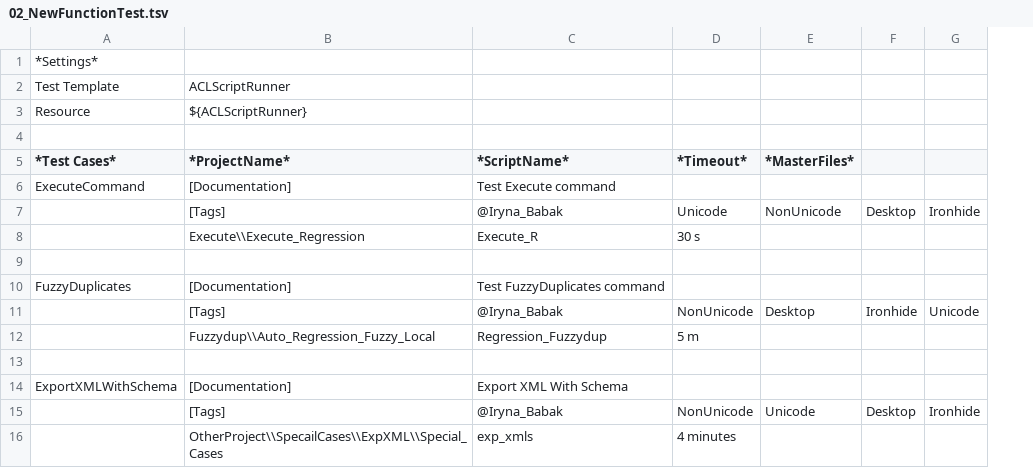
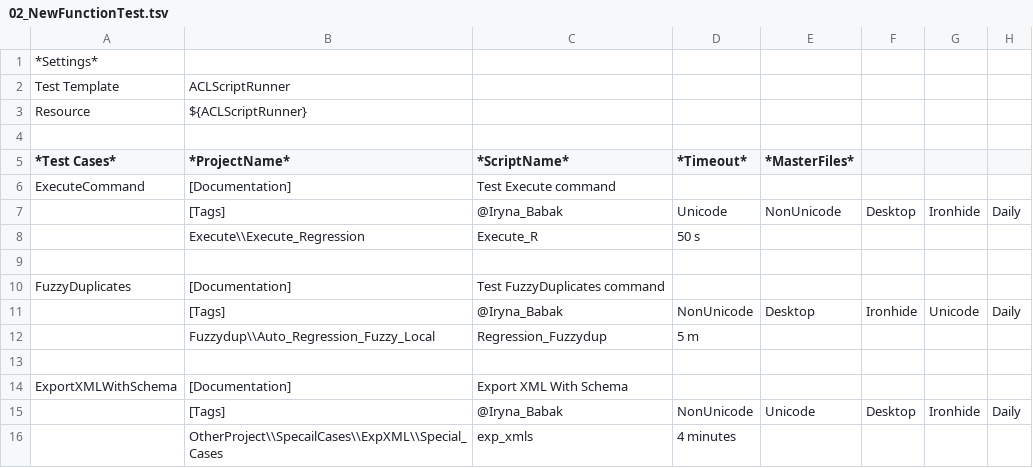
Before and after one commit to SXiang/AA_Test, a TSV file: src/main/resources/robot/TestSuite/Steven/02_NewFunctionTest.tsv (was src/main/resources/robot/TestSuite/Demo/02_NewFunctionTest.tsv), drawn as a sheet; the diff names each change by its address in the sheet, - before the commit and + after, or states it on an @@ line.

Commit message:
updated robottest.bat for regression/daily test,solved tag exclude problem

```diff
--- a/src/main/resources/robot/TestSuite/Demo/02_NewFunctionTest.tsv
+++ b/src/main/resources/robot/TestSuite/Steven/02_NewFunctionTest.tsv
+column H, rows 7-15: Daily |  |  |  | Daily |  |  |  | Daily
-D8 (*Timeout*): 30 s
+D8 (*Timeout*): 50 s
```
Also changed, not shown: src/main/resources/robot/TestSuite/01_AntsTest.tsv, src/main/resources/robot/TestSuite/Steven/01_DefectTracking.tsv, 28 other files.
